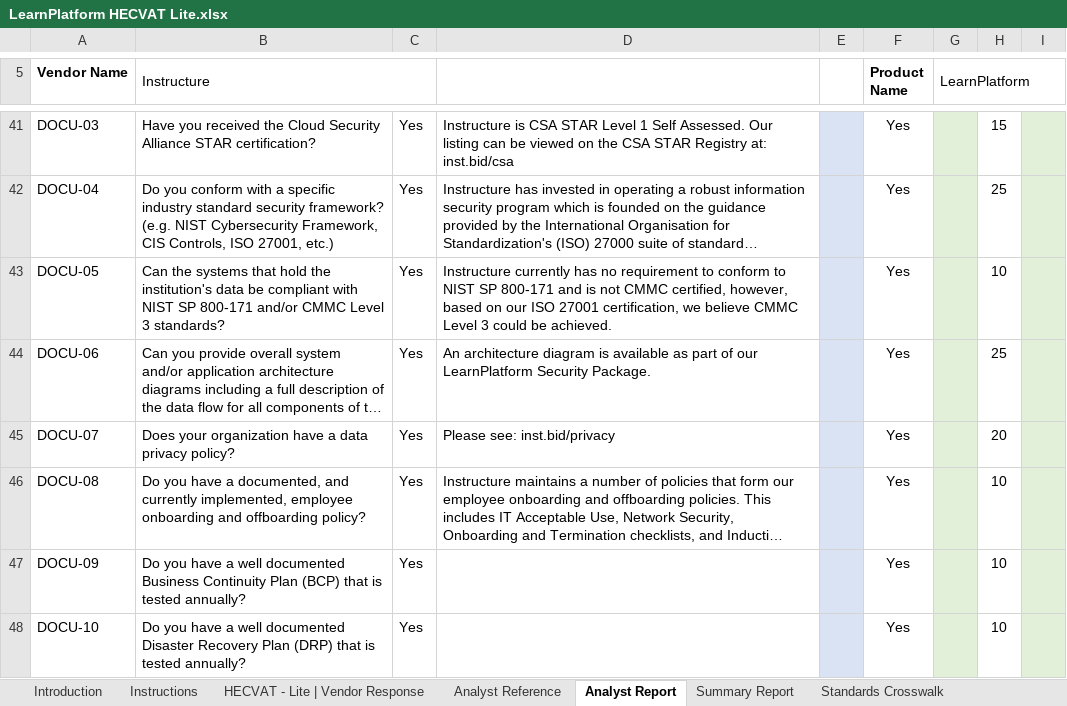
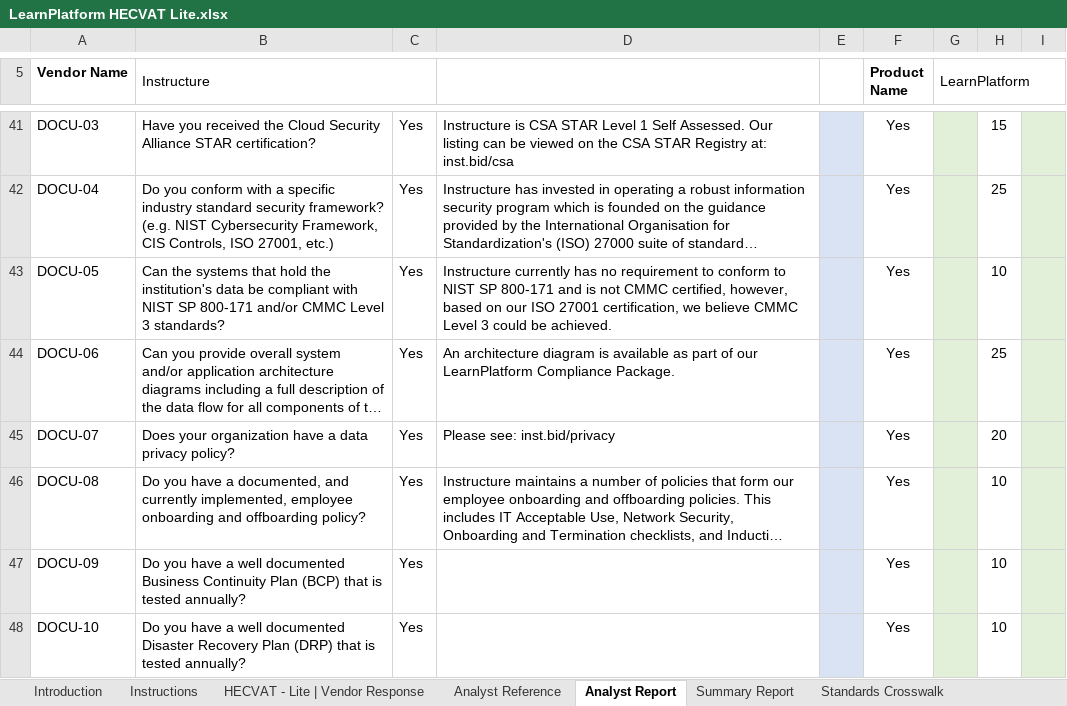
Before and after one commit to instructure/instructure-compliance-packages, an Excel workbook: LearnPlatform/LearnPlatform HECVAT Lite.xlsx, sheet Analyst Report, drawn as a sheet; only a part is shown, gaps mark what is left out; long unchanged cells end in …; values as stored, in another font and other column widths than the file's, no borders; conditional formats not drawn; the diff covers the shown part only; the diff names each change by its address in the sheet, - before the commit and + after, or states it on an @@ line.

```diff
--- a/LearnPlatform/LearnPlatform HECVAT Lite.xlsx (sheet Analyst Report)
+++ b/LearnPlatform/LearnPlatform HECVAT Lite.xlsx (sheet Analyst Report)
-D44: …our LearnPlatform Security Package.
+D44: …our LearnPlatform Compliance Package.
```
Also changed, not shown: 4 edited cells elsewhere in this sheet, sheet HECVAT - Lite | Vendor Response, sheet Summary Report, charts or pictures.
